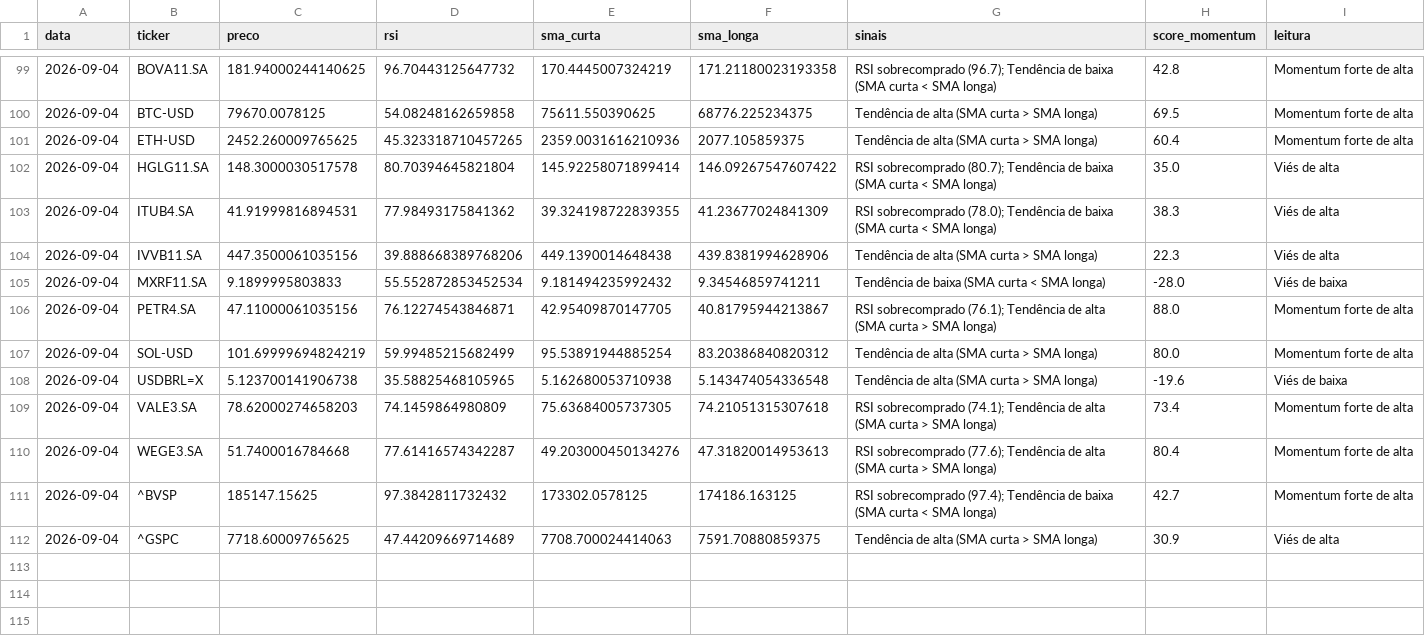
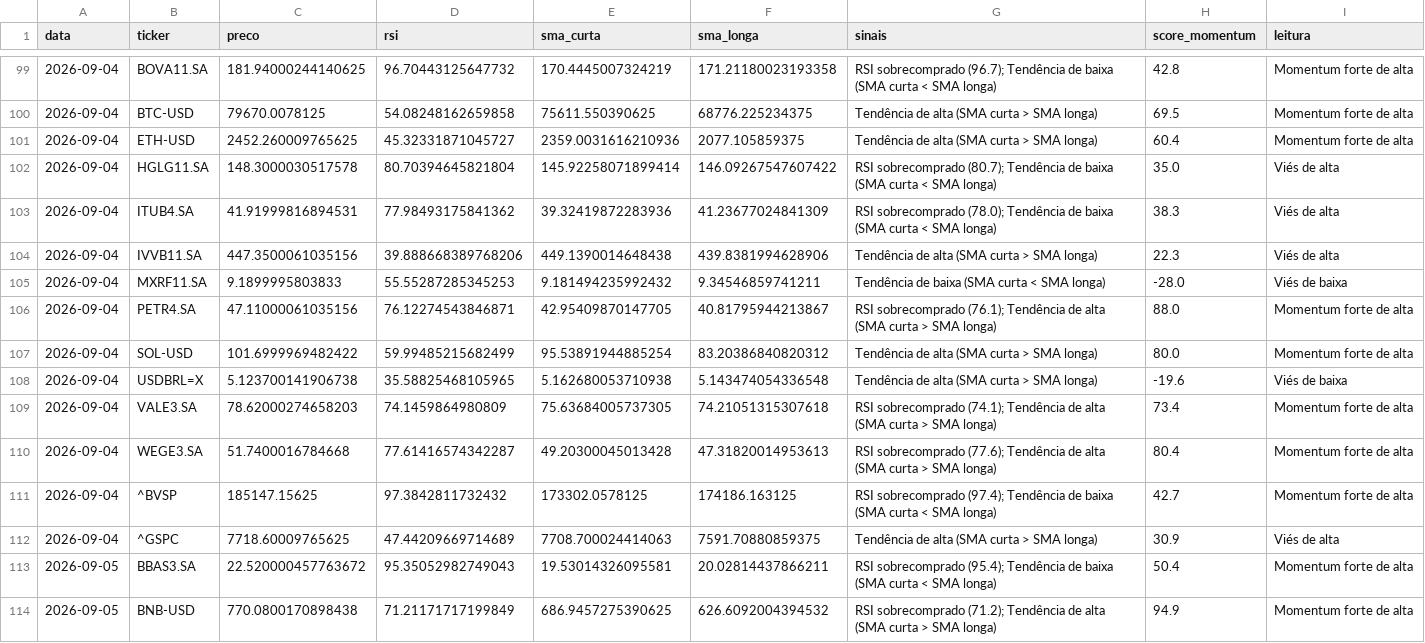
Before and after one commit to GabriellaaSa/crypto-stocks-radar, a CSV file: data/sinais_historico.csv, drawn as a sheet; only a part is shown, gaps mark what is left out; the diff covers the shown part only.

```diff
--- a/data/sinais_historico.csv
+++ b/data/sinais_historico.csv
@@ -100,13 +100,15 @@ data,ticker,preco,rsi,sma_curta,sma_longa,sinais,score_momentum,leitura
 2026-09-04,BTC-USD,79670.0078125,54.08248162659858,75611.550390625,68776.225234375,Tendência de alta (SMA curta > SMA longa),69.5,Momentum forte de alta
-2026-09-04,ETH-USD,2452.260009765625,45.323318710457265,2359.0031616210936,2077.105859375,Tendência de alta (SMA curta > SMA longa),60.4,Momentum forte de alta
+2026-09-04,ETH-USD,2452.260009765625,45.32331871045727,2359.0031616210936,2077.105859375,Tendência de alta (SMA curta > SMA longa),60.4,Momentum forte de alta
 2026-09-04,HGLG11.SA,148.3000030517578,80.70394645821804,145.92258071899414,146.09267547607422,RSI sobrecomprado (80.7); Tendência de baixa (SMA curta < SMA longa),35.0,Viés de alta
-2026-09-04,ITUB4.SA,41.91999816894531,77.98493175841362,39.324198722839355,41.23677024841309,RSI sobrecomprado (78.0); Tendência de baixa (SMA curta < SMA longa),38.3,Viés de alta
+2026-09-04,ITUB4.SA,41.91999816894531,77.98493175841362,39.32419872283936,41.23677024841309,RSI sobrecomprado (78.0); Tendência de baixa (SMA curta < SMA longa),38.3,Viés de alta
 2026-09-04,IVVB11.SA,447.3500061035156,39.888668389768206,449.1390014648438,439.8381994628906,Tendência de alta (SMA curta > SMA longa),22.3,Viés de alta
-2026-09-04,MXRF11.SA,9.1899995803833,55.552872853452534,9.181494235992432,9.34546859741211,Tendência de baixa (SMA curta < SMA longa),-28.0,Viés de baixa
+2026-09-04,MXRF11.SA,9.1899995803833,55.55287285345253,9.181494235992432,9.34546859741211,Tendência de baixa (SMA curta < SMA longa),-28.0,Viés de baixa
 2026-09-04,PETR4.SA,47.11000061035156,76.12274543846871,42.95409870147705,40.81795944213867,RSI sobrecomprado (76.1); Tendência de alta (SMA curta > SMA longa),88.0,Momentum forte de alta
-2026-09-04,SOL-USD,101.69999694824219,59.99485215682499,95.53891944885254,83.20386840820312,Tendência de alta (SMA curta > SMA longa),80.0,Momentum forte de alta
+2026-09-04,SOL-USD,101.6999969482422,59.99485215682499,95.53891944885254,83.20386840820312,Tendência de alta (SMA curta > SMA longa),80.0,Momentum forte de alta
 2026-09-04,USDBRL=X,5.123700141906738,35.58825468105965,5.162680053710938,5.143474054336548,Tendência de alta (SMA curta > SMA longa),-19.6,Viés de baixa
 2026-09-04,VALE3.SA,78.62000274658203,74.1459864980809,75.63684005737305,74.21051315307618,RSI sobrecomprado (74.1); Tendência de alta (SMA curta > SMA longa),73.4,Momentum forte de alta
-2026-09-04,WEGE3.SA,51.7400016784668,77.61416574342287,49.203000450134276,47.31820014953613,RSI sobrecomprado (77.6); Tendência de alta (SMA curta > SMA longa),80.4,Momentum forte de alta
+2026-09-04,WEGE3.SA,51.7400016784668,77.61416574342287,49.20300045013428,47.31820014953613,RSI sobrecomprado (77.6); Tendência de alta (SMA curta > SMA longa),80.4,Momentum forte de alta
 2026-09-04,^BVSP,185147.15625,97.3842811732432,173302.0578125,174186.163125,RSI sobrecomprado (97.4); Tendência de baixa (SMA curta < SMA longa),42.7,Momentum forte de alta
 2026-09-04,^GSPC,7718.60009765625,47.44209669714689,7708.700024414063,7591.70880859375,Tendência de alta (SMA curta > SMA longa),30.9,Viés de alta
+2026-09-05,BBAS3.SA,22.520000457763672,95.35052982749043,19.53014326095581,20.02814437866211,RSI sobrecomprado (95.4); Tendência de baixa (SMA curta < SMA longa),50.4,Momentum forte de alta
+2026-09-05,BNB-USD,770.0800170898438,71.21171717199849,686.9457275390625,626.6092004394532,RSI sobrecomprado (71.2); Tendência de alta (SMA curta > SMA longa),94.9,Momentum forte de alta
```
Also changed, not shown: 14 added rows elsewhere in this file.
